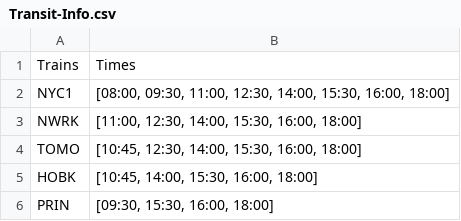
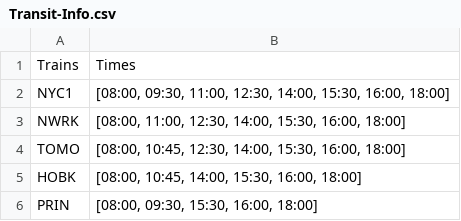
Before and after one commit to nikkim97/Transit, a CSV file: Transit-Info.csv, drawn as a sheet.

```diff
--- a/Transit-Info.csv
+++ b/Transit-Info.csv
@@ -2,5 +2,5 @@ Trains,Times
 NYC1,"[08:00, 09:30, 11:00, 12:30, 14:00, 15:30, 16:00, 18:00]"
-NWRK,"[11:00, 12:30, 14:00, 15:30, 16:00, 18:00]"
-TOMO,"[10:45, 12:30, 14:00, 15:30, 16:00, 18:00]"
-HOBK,"[10:45, 14:00, 15:30, 16:00, 18:00]"
-PRIN,"[09:30, 15:30, 16:00, 18:00]"
+NWRK,"[08:00, 11:00, 12:30, 14:00, 15:30, 16:00, 18:00]"
+TOMO,"[08:00, 10:45, 12:30, 14:00, 15:30, 16:00, 18:00]"
+HOBK,"[08:00, 10:45, 14:00, 15:30, 16:00, 18:00]"
+PRIN,"[08:00, 09:30, 15:30, 16:00, 18:00]"
```
Also changed, not shown: 5 other files.
